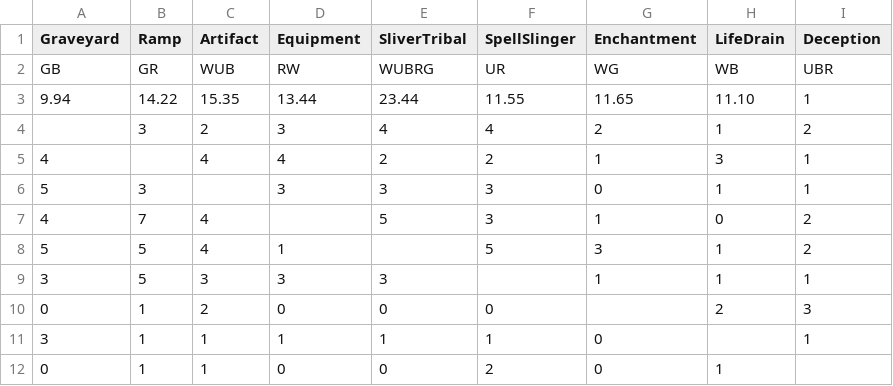
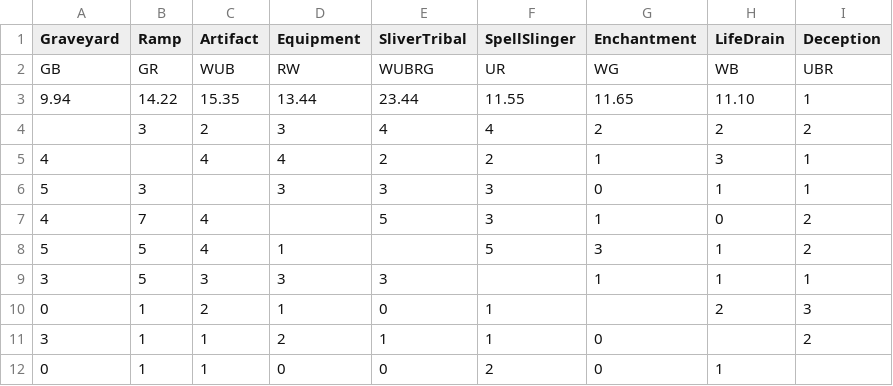
Before and after one commit to sirbrokealot/duelstats, a CSV file: data/seedecks.csv, drawn as a sheet.

```diff
--- a/data/seedecks.csv
+++ b/data/seedecks.csv
@@ -3,3 +3,3 @@ GB,GR,WUB,RW,WUBRG,UR,WG,WB,UBR
 9.94,14.22,15.35,13.44,23.44,11.55,11.65,11.10,1
-,3,2,3,4,4,2,1,2
+,3,2,3,4,4,2,2,2
 4,,4,4,2,2,1,3,1
@@ -9,4 +9,4 @@ GB,GR,WUB,RW,WUBRG,UR,WG,WB,UBR
 3,5,3,3,3,,1,1,1
-0,1,2,0,0,0,,2,3
-3,1,1,1,1,1,0,,1
+0,1,2,1,0,1,,2,3
+3,1,1,2,1,1,0,,2
 0,1,1,0,0,2,0,1,
```
Also changed, not shown: 5 other files.
